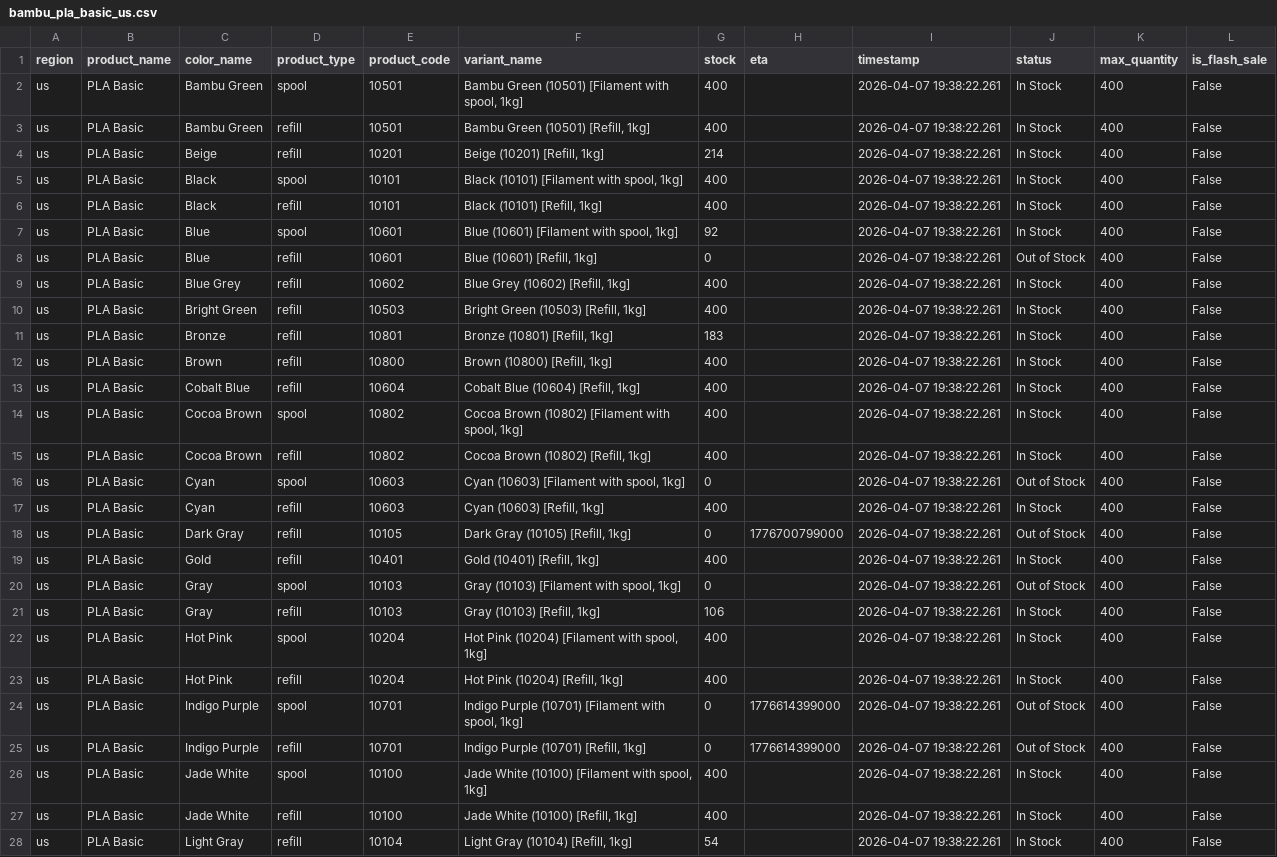
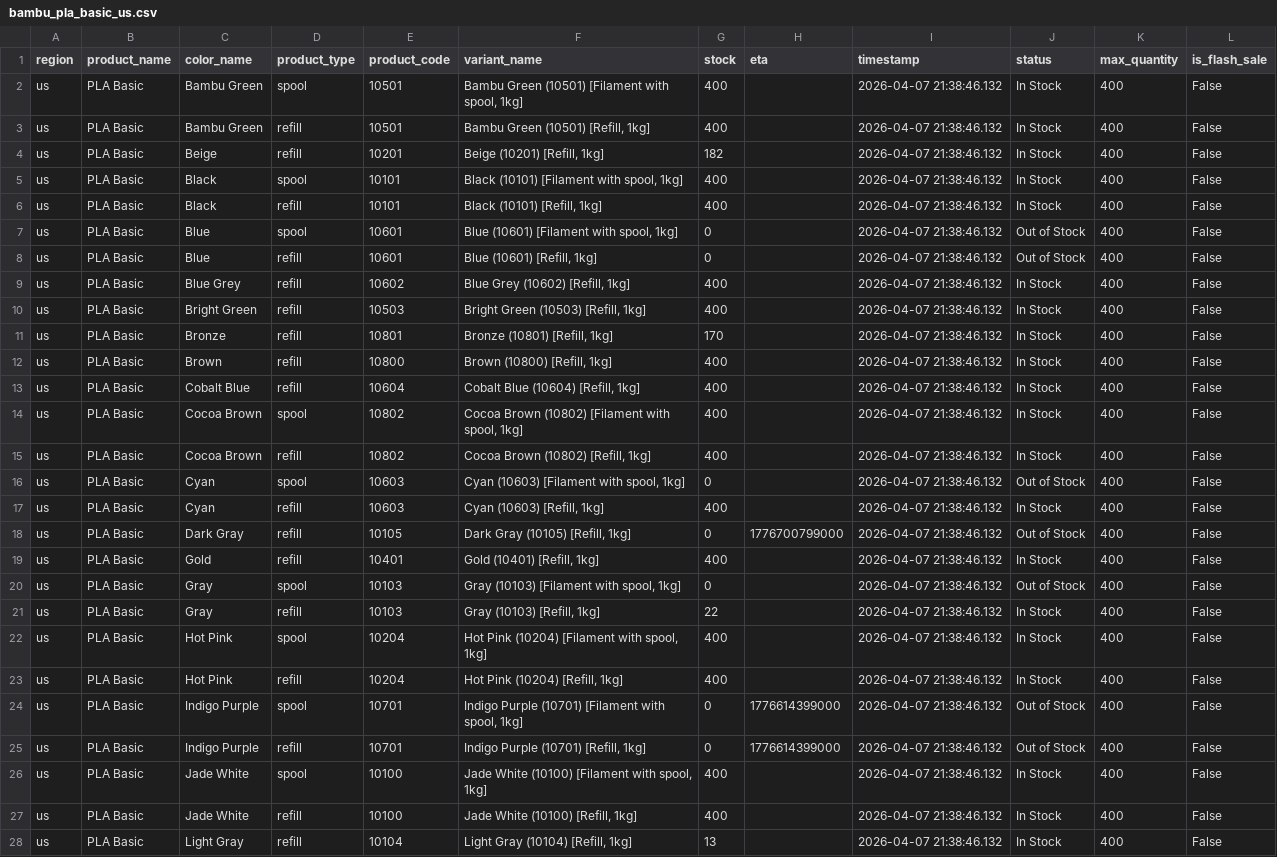
Before and after one commit to zachrigby3-star/bambu-filament-tracker, a CSV file: bambu_pla_basic_us.csv, drawn as a sheet; only a part is shown; the diff covers the shown part only; the diff names each change by its address in the sheet, - before the commit and + after, or states it on an @@ line.

```diff
--- a/bambu_pla_basic_us.csv
+++ b/bambu_pla_basic_us.csv
-I2:I28 (timestamp): 2026-04-07 19:38:22.261
+I2:I28 (timestamp): 2026-04-07 21:38:46.132
-G4 (stock): 214
+G4 (stock): 182
-G7 (stock): 92
+G7 (stock): 0
-J7 (status): In Stock
+J7 (status): Out of Stock
-G11 (stock): 183
+G11 (stock): 170
-G21 (stock): 106
+G21 (stock): 22
-G28 (stock): 54
+G28 (stock): 13
```
Also changed, not shown: 17 edited cells elsewhere in this file.
